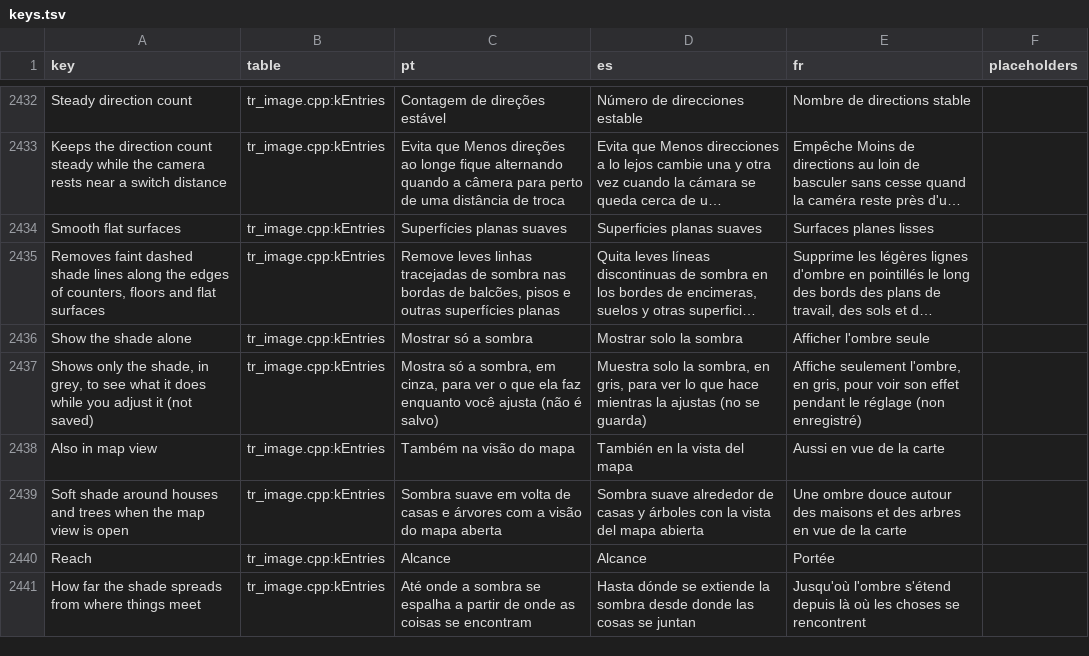
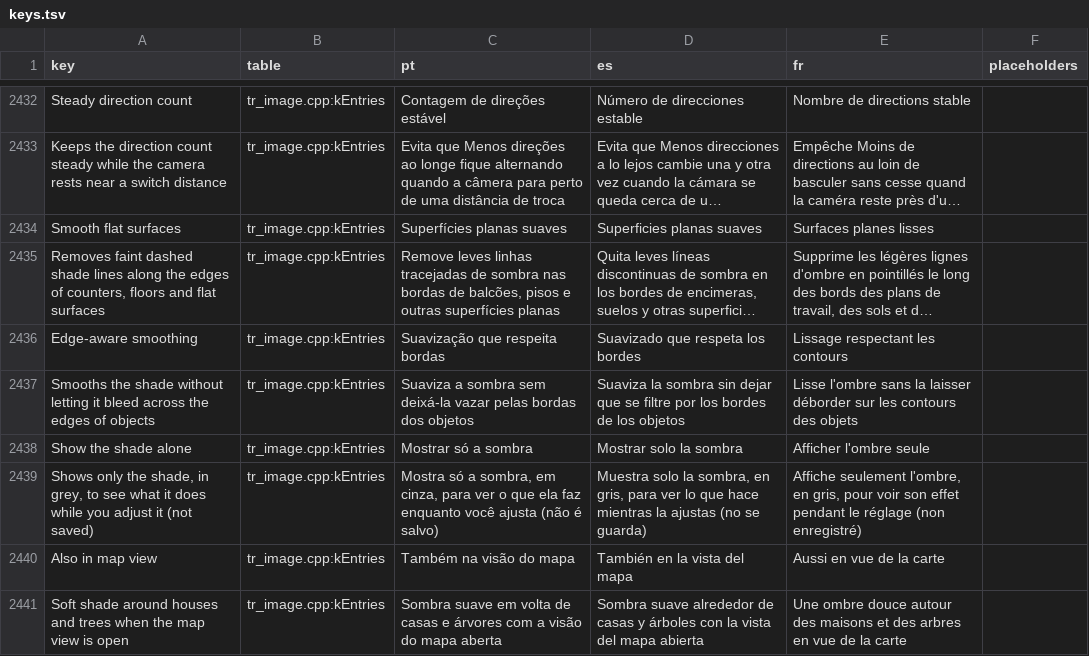
Before and after one commit to loinyx/Sims3-ApexRadiance, a TSV file: i18n/keys.tsv, drawn as a sheet; only a part is shown, gaps mark what is left out; the shorter side is filled out with more unchanged rows; long unchanged cells end in …; the diff names each change by its address in the sheet, - before the commit and + after, or states it on an @@ line.

Commit message:
ao: add an edge-aware smoothing option
The blur weighs its taps by the ratio of their 1/z to the centre's, within
3% of z, and runs a tent after the 4x4 box.

Edge-aware smoothing (edgeBlur, off by default) keeps the 4x4 box support,
which the interleave needs, and weighs each tap by the product of the edge
weights on the way to it. The option variants of GtaoPS write two weights
per pixel, towards the right and the lower neighbour, with XeGTAO's
slope-adjusted edges (Intel, MIT; the notice is in the shader and the
credits). The tent passes are dropped. The AO targets become A16B16G16R16F
while the option is on; without that format the usual blur runs. With the
option on, the looped GtaoPS variant runs at tier 0. Settings revision 12.

tools/ao_options_check, High at 1080p on the synthetic depth buffer: 0.14 to
0.19 of a level from the default on average, open-floor roughness 0.007 to
0.008 against 0.005 to 0.006, contact shade 100 to 104% of the default and
a 10 to 14% larger shade step at silhouettes. The tool now also times the
AO pass with its blur and the blur passes alone.

Assisted with AI

```diff
--- a/i18n/keys.tsv
+++ b/i18n/keys.tsv
+row 2436: Edge-aware smoothing | tr_image.cpp:kEntries | Suavização que respeita bordas | Suavizado que respeta los bordes | Lissage respectant les contours
+row 2437: Smooths the shade without letting it bleed across the edges of objects | tr_image.cpp:kEntries | Suaviza a sombra sem deixá-la vazar pelas bordas dos objetos | Suaviza la sombra sin dejar que se filtre por los bordes de los objetos | Lisse l'ombre sans la laisser déborder sur les contours des objets
```
Also changed, not shown: 23 other files.
